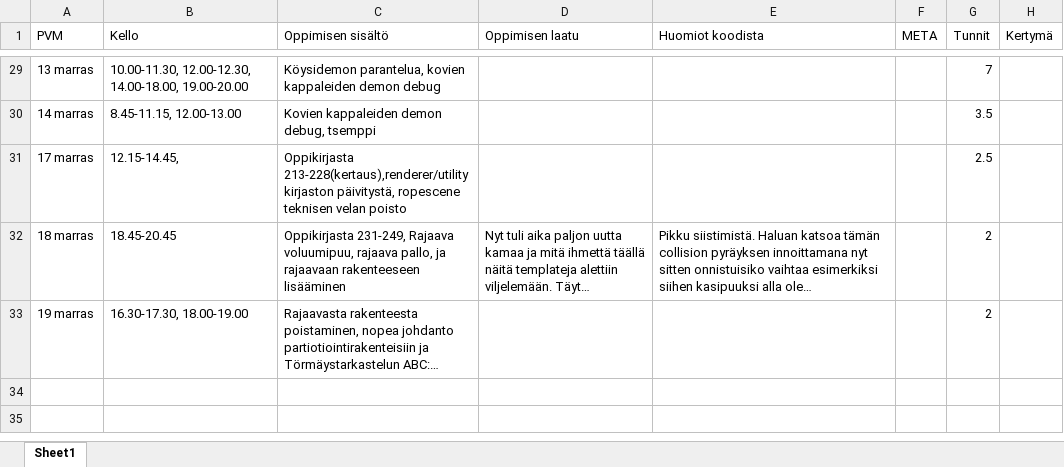
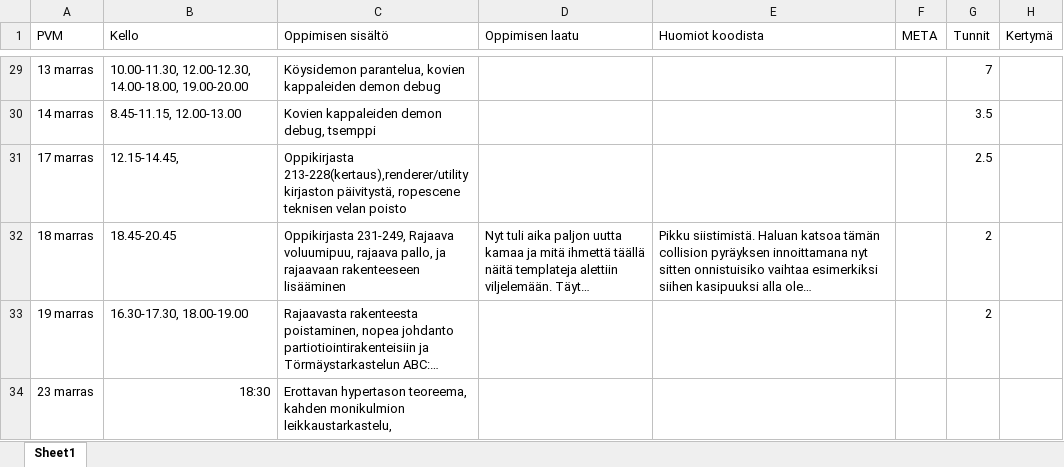
Before and after one commit to ven-gnz/Impi, an Excel workbook: diary.xlsx, sheet Sheet1, drawn as a sheet; only a part is shown, gaps mark what is left out; long unchanged cells end in …; values as stored, in another font and other column widths than the file's, no borders; the diff names each change by its address in the sheet, - before the commit and + after, or states it on an @@ line.

```diff
--- a/diary.xlsx (sheet Sheet1)
+++ b/diary.xlsx (sheet Sheet1)
+row 34: 23 marras | 18:30 | Erottavan hypertason teoreema, kahden monikulmion leikkaustarkastelu,
```
Also changed, not shown: 2 other files.
